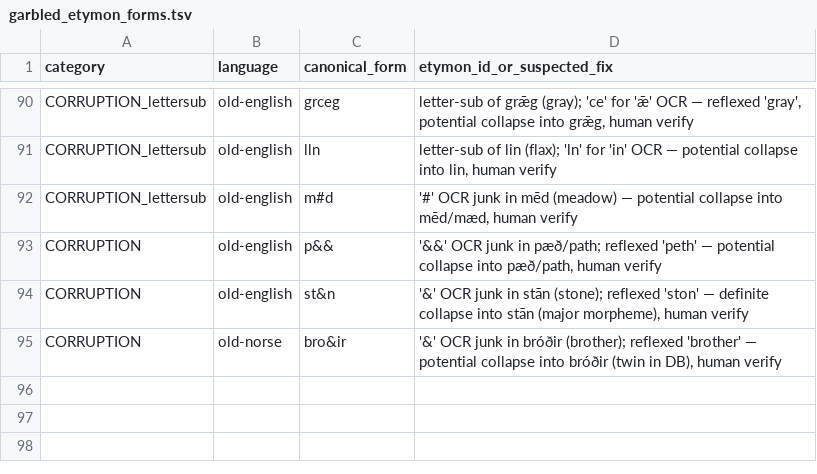
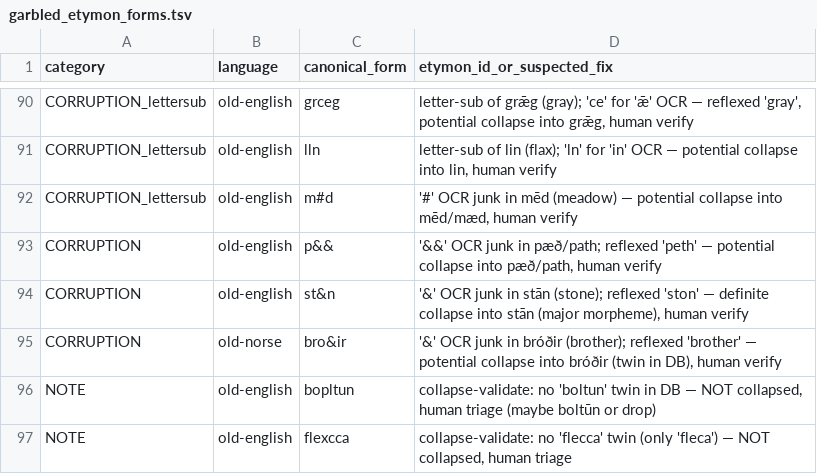
Before and after one commit to 521-studios/wyrd, a TSV file: data/mining/garbled_etymon_forms.tsv, drawn as a sheet; only a part is shown, gaps mark what is left out; the diff names each change by its address in the sheet, - before the commit and + after, or states it on an @@ line.

```diff
--- a/data/mining/garbled_etymon_forms.tsv
+++ b/data/mining/garbled_etymon_forms.tsv
+row 96: NOTE | old-english | bopltun | collapse-validate: no 'boltun' twin in DB — NOT collapsed, human triage (maybe boltūn or drop)
+row 97: NOTE | old-english | flexcca | collapse-validate: no 'flecca' twin (only 'fleca') — NOT collapsed, human triage
```
Also changed, not shown: 3 other files.
